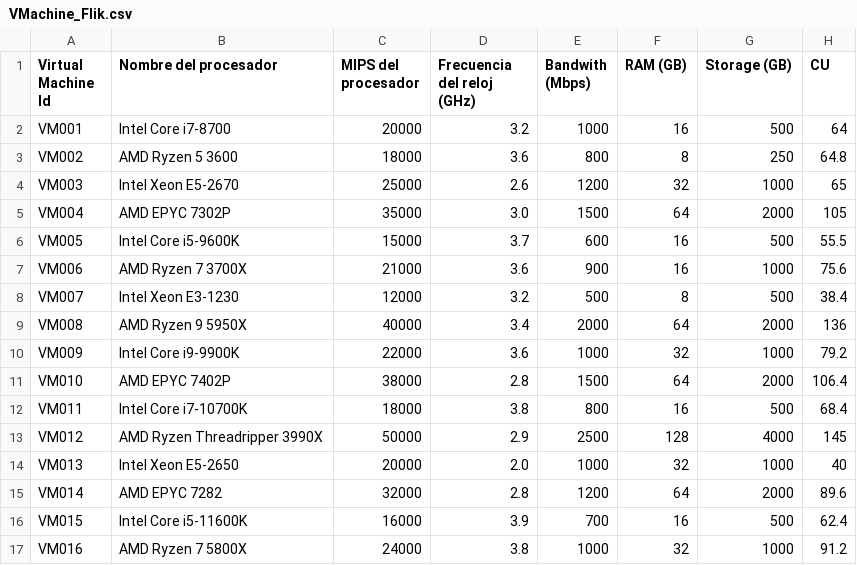
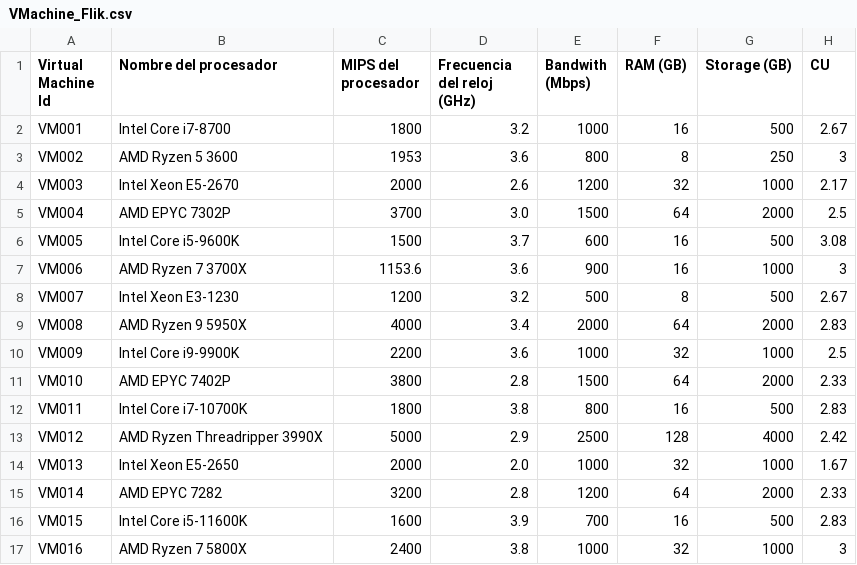
Before and after one commit to Alfred-CQ/Flik-Task-Scheduling, a CSV file: dataset/VMachine_Flik.csv, drawn as a sheet; only a part is shown; the diff covers the shown part only.

```diff
--- a/dataset/VMachine_Flik.csv
+++ b/dataset/VMachine_Flik.csv
@@ -1,17 +1,17 @@
 Virtual Machine Id,Nombre del procesador,MIPS del procesador,Frecuencia del reloj (GHz),Bandwith (Mbps),RAM (GB),Storage (GB),CU
-VM001,Intel Core i7-8700,20000,3.2,1000,16,500,64
-VM002,AMD Ryzen 5 3600,18000,3.6,800,8,250,64.8
-VM003,Intel Xeon E5-2670,25000,2.6,1200,32,1000,65
-VM004,AMD EPYC 7302P,35000,3.0,1500,64,2000,105
-VM005,Intel Core i5-9600K,15000,3.7,600,16,500,55.5
-VM006,AMD Ryzen 7 3700X,21000,3.6,900,16,1000,75.6
-VM007,Intel Xeon E3-1230,12000,3.2,500,8,500,38.4
-VM008,AMD Ryzen 9 5950X,40000,3.4,2000,64,2000,136
-VM009,Intel Core i9-9900K,22000,3.6,1000,32,1000,79.2
-VM010,AMD EPYC 7402P,38000,2.8,1500,64,2000,106.4
-VM011,Intel Core i7-10700K,18000,3.8,800,16,500,68.4
-VM012,AMD Ryzen Threadripper 3990X,50000,2.9,2500,128,4000,145
-VM013,Intel Xeon E5-2650,20000,2.0,1000,32,1000,40
-VM014,AMD EPYC 7282,32000,2.8,1200,64,2000,89.6
-VM015,Intel Core i5-11600K,16000,3.9,700,16,500,62.4
-VM016,AMD Ryzen 7 5800X,24000,3.8,1000,32,1000,91.2
+VM001,Intel Core i7-8700,1800,3.2,1000,16,500,2.67
+VM002,AMD Ryzen 5 3600,1953,3.6,800,8,250,3
+VM003,Intel Xeon E5-2670,2000,2.6,1200,32,1000,2.17
+VM004,AMD EPYC 7302P,3700,3.0,1500,64,2000,2.5
+VM005,Intel Core i5-9600K,1500,3.7,600,16,500,3.08
+VM006,AMD Ryzen 7 3700X,1153.6,3.6,900,16,1000,3
+VM007,Intel Xeon E3-1230,1200,3.2,500,8,500,2.67
+VM008,AMD Ryzen 9 5950X,4000,3.4,2000,64,2000,2.83
+VM009,Intel Core i9-9900K,2200,3.6,1000,32,1000,2.5
+VM010,AMD EPYC 7402P,3800,2.8,1500,64,2000,2.33
+VM011,Intel Core i7-10700K,1800,3.8,800,16,500,2.83
+VM012,AMD Ryzen Threadripper 3990X,5000,2.9,2500,128,4000,2.42
+VM013,Intel Xeon E5-2650,2000,2.0,1000,32,1000,1.67
+VM014,AMD EPYC 7282,3200,2.8,1200,64,2000,2.33
+VM015,Intel Core i5-11600K,1600,3.9,700,16,500,2.83
+VM016,AMD Ryzen 7 5800X,2400,3.8,1000,32,1000,3
```
Also changed, not shown: 31 edited cells elsewhere in this file, dataset/Task_Flik.csv, 3 other files.
